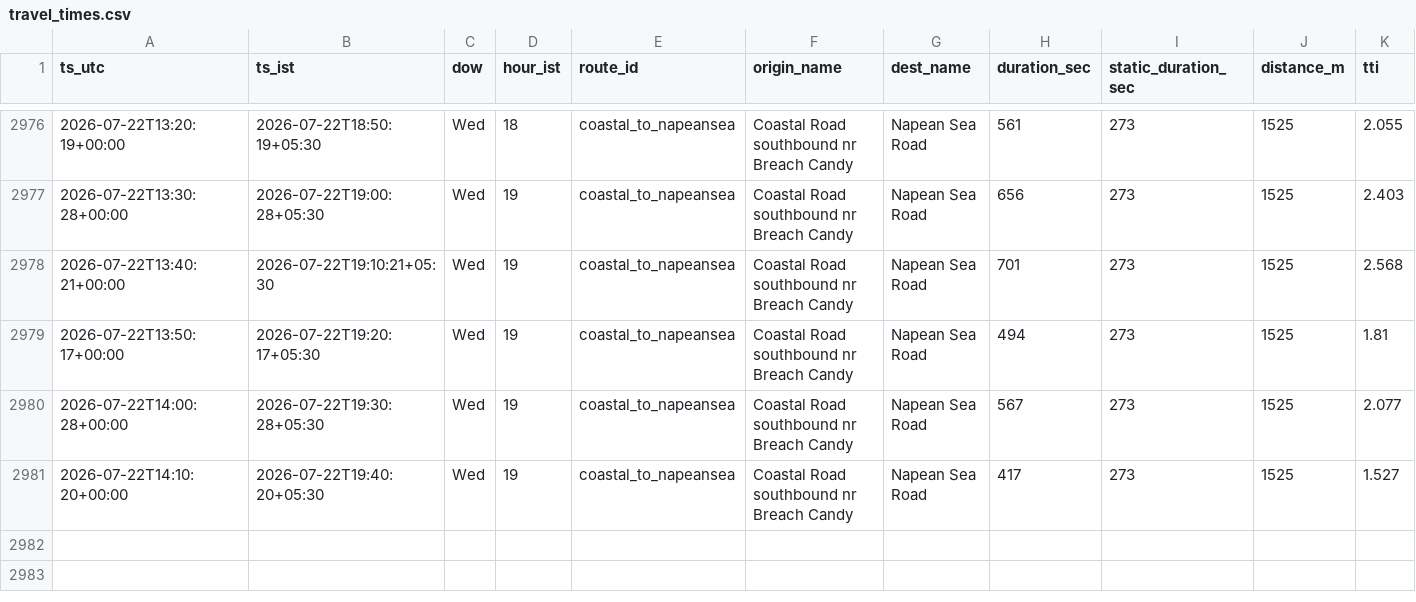
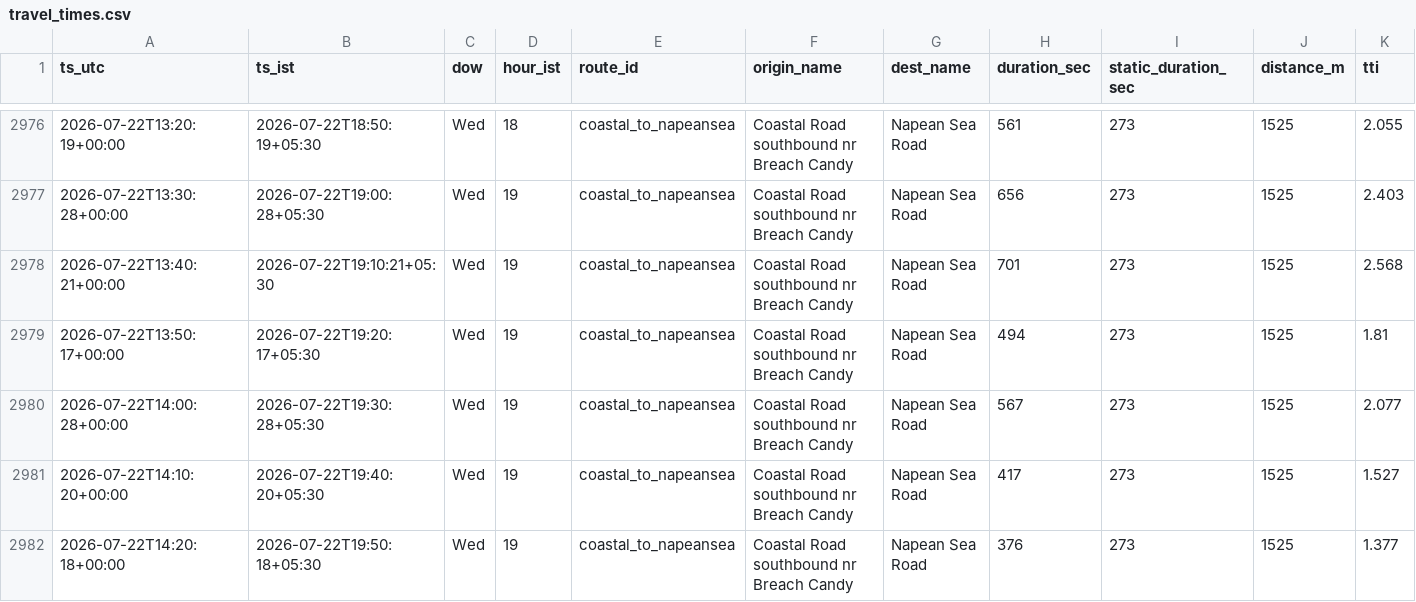
Before and after one commit to jayvaidya/coastal-road-travel-time, a CSV file: data/travel_times.csv, drawn as a sheet; only a part is shown, gaps mark what is left out; rows hold the shown columns only; the diff names each change by its address in the sheet, - before the commit and + after, or states it on an @@ line.

Commit message:
data: travel times 2026-07-22T14:20Z

```diff
--- a/data/travel_times.csv
+++ b/data/travel_times.csv
+row 2982: 2026-07-22T14:20:18+00:00 | 2026-07-22T19:50:18+05:30 | Wed | 19 | coastal_to_napeansea | Coastal Road southbound nr Breach Candy | Napean Sea Road | 376 | 273 | 1525 | 1.377
```
